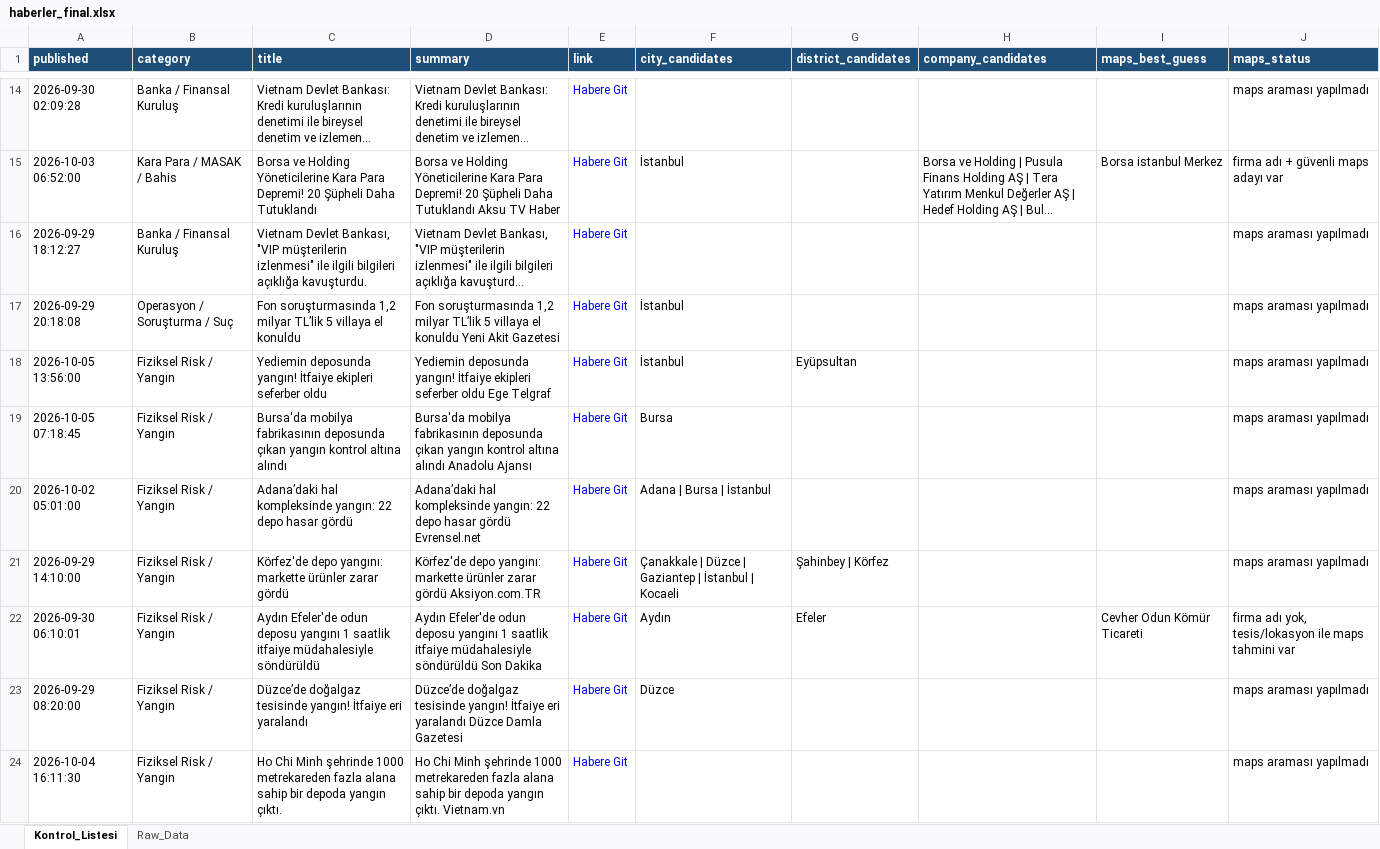
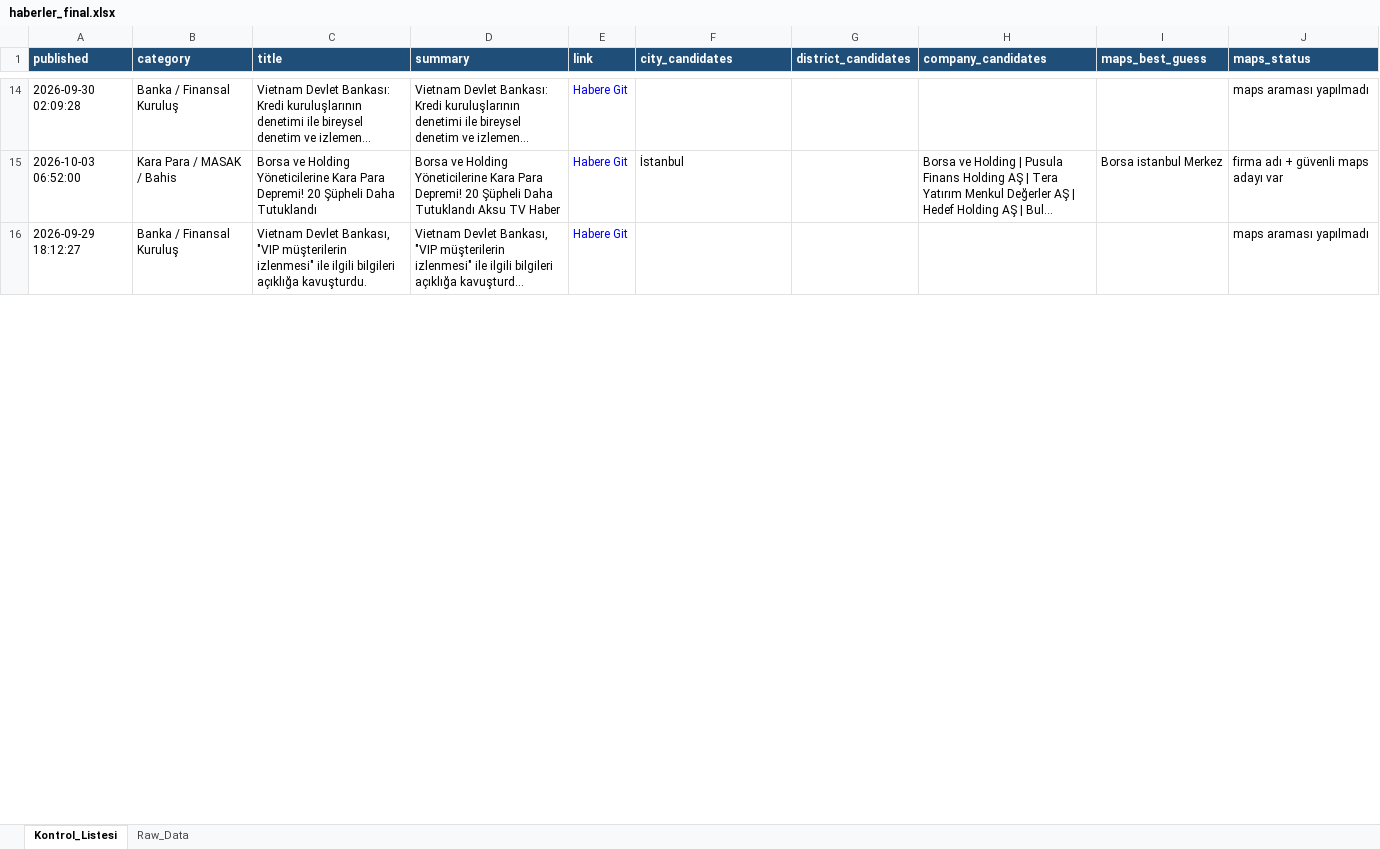
Before and after one commit to MuhammedMustafaSungur/haber-risk-monitor, an Excel workbook: data/haberler_final.xlsx, sheet Kontrol_Listesi, drawn as a sheet; only a part is shown, gaps mark what is left out; long unchanged cells end in …; values as stored, in another font and other column widths than the file's, no borders; removed rows and columns are numbered as before the commit, all else as after; the diff covers the shown part only; the diff names each change by its address in the sheet, - before the commit and + after, or states it on an @@ line.

```diff
--- a/data/haberler_final.xlsx (sheet Kontrol_Listesi)
+++ b/data/haberler_final.xlsx (sheet Kontrol_Listesi)
-row 17: 2026-09-29 20:18:08 | Operasyon / Soruşturma / Suç | Fon soruşturmasında 1,2 milyar TL’lik 5 villaya el konuldu | Fon soruşturmasında 1,2 milyar TL’lik 5 villaya el konuldu Yeni Akit Gazetesi | Habere Git | İstanbul |  |  |  | maps araması yapılmadı
-row 18: 2026-10-05 13:56:00 | Fiziksel Risk / Yangın | Yediemin deposunda yangın! İtfaiye ekipleri seferber oldu | Yediemin deposunda yangın! İtfaiye ekipleri seferber oldu Ege Telgraf | Habere Git | İstanbul | Eyüpsultan |  |  | maps araması yapılmadı
-row 19: 2026-10-05 07:18:45 | Fiziksel Risk / Yangın | Bursa'da mobilya fabrikasının deposunda çıkan yangın kontrol altına alındı | Bursa'da mobilya fabrikasının deposunda çıkan yangın kontrol altına alındı Anadolu Ajansı | Habere Git | Bursa |  |  |  | maps araması yapılmadı
-row 20: 2026-10-02 05:01:00 | Fiziksel Risk / Yangın | Adana’daki hal kompleksinde yangın: 22 depo hasar gördü | Adana’daki hal kompleksinde yangın: 22 depo hasar gördü Evrensel.net | Habere Git | Adana | Bursa | İstanbul |  |  |  | maps araması yapılmadı
-row 21: 2026-09-29 14:10:00 | Fiziksel Risk / Yangın | Körfez'de depo yangını: markette ürünler zarar gördü | Körfez'de depo yangını: markette ürünler zarar gördü Aksiyon.com.TR | Habere Git | Çanakkale | Düzce | Gaziantep | İstanbul | Kocaeli | Şahinbey | Körfez |  |  | maps araması yapılmadı
-row 22: 2026-09-30 06:10:01 | Fiziksel Risk / Yangın | Aydın Efeler'de odun deposu yangını 1 saatlik itfaiye müdahalesiyle söndürüldü | Aydın Efeler'de odun deposu yangını 1 saatlik itfaiye müdahalesiyle söndürüldü Son Dakika | Habere Git | Aydın | Efeler |  | Cevher Odun Kömür Ticareti | firma adı yok, tesis/lokasyon ile maps tahmini var
-row 23: 2026-09-29 08:20:00 | Fiziksel Risk / Yangın | Düzce’de doğalgaz tesisinde yangın! İtfaiye eri yaralandı | Düzce’de doğalgaz tesisinde yangın! İtfaiye eri yaralandı Düzce Damla Gazetesi | Habere Git | Düzce |  |  |  | maps araması yapılmadı
@@ row 24 moved to row 35: 2026-10-04 16:11:30 @@
```
Also changed, not shown: 63 added rows, 70 removed rows, 25 moved rows and 131 edited cells elsewhere in this sheet, sheet Raw_Data, 1 other file.
